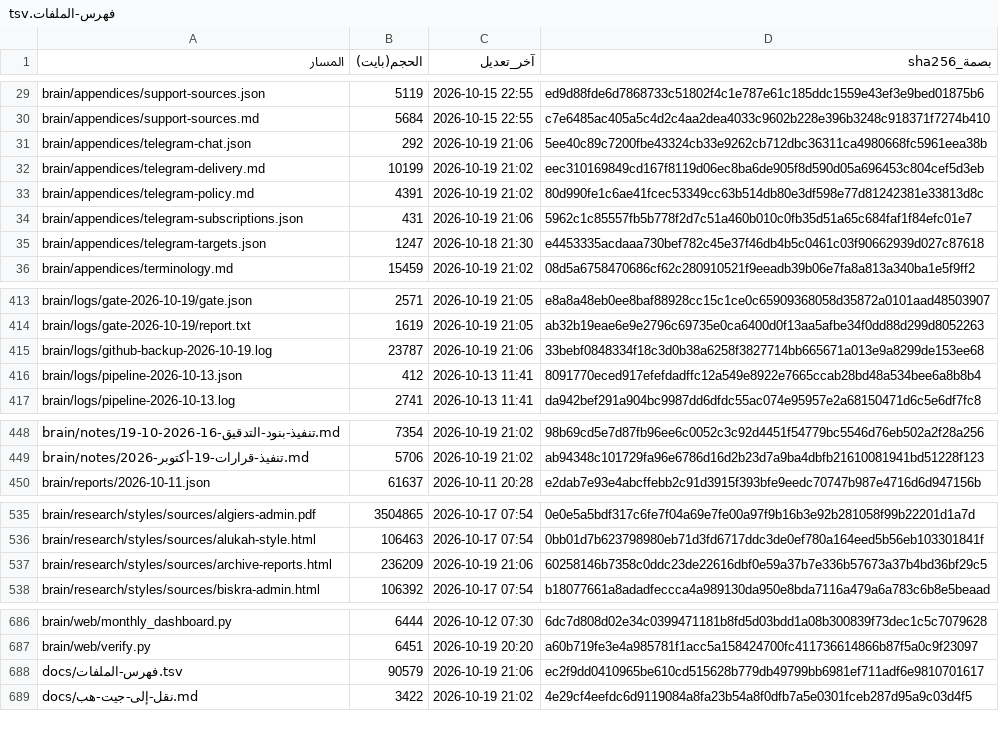
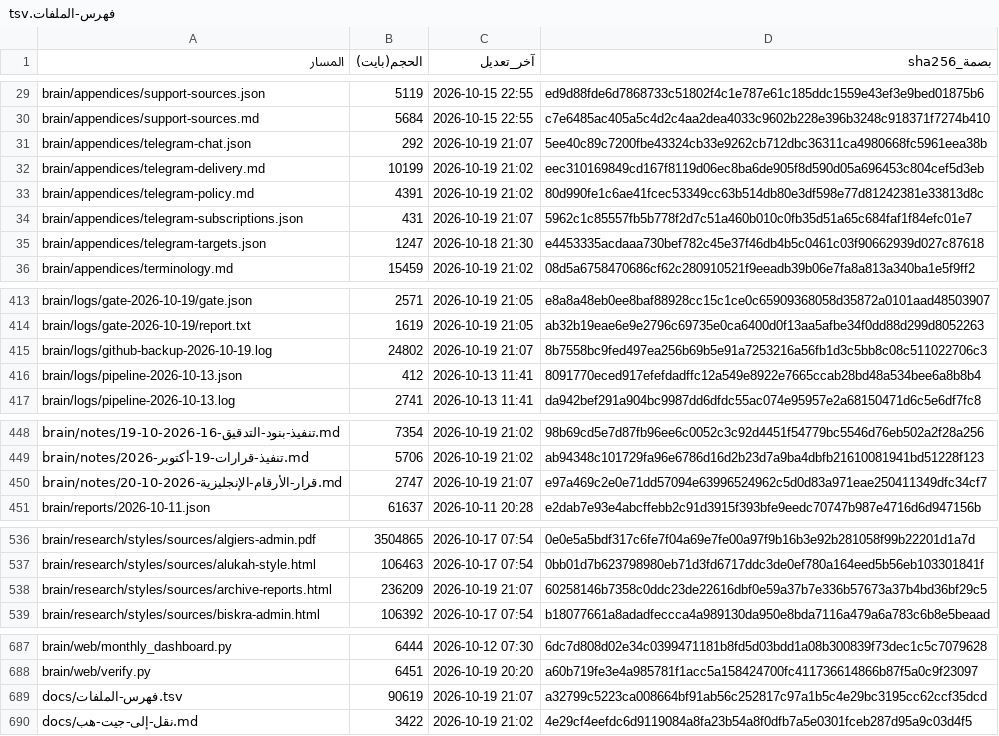
Before and after one commit to fahadaldoseri/mda-marine-system, a TSV file: docs/فهرس-الملفات.tsv, drawn as a sheet; only a part is shown, gaps mark what is left out.

```diff
--- a/docs/فهرس-الملفات.tsv
+++ b/docs/فهرس-الملفات.tsv
@@ -30,6 +30,6 @@ brain/appendices/support-sources.json	5119	2026-10-15 22:55	ed9d88fde6d7868733c5
 brain/appendices/support-sources.md	5684	2026-10-15 22:55	c7e6485ac405a5c4d2c4aa2dea4033c9602b228e396b3248c918371f7274b410
-brain/appendices/telegram-chat.json	292	2026-10-19 21:06	5ee40c89c7200fbe43324cb33e9262cb712dbc36311ca4980668fc5961eea38b
+brain/appendices/telegram-chat.json	292	2026-10-19 21:07	5ee40c89c7200fbe43324cb33e9262cb712dbc36311ca4980668fc5961eea38b
 brain/appendices/telegram-delivery.md	10199	2026-10-19 21:02	eec310169849cd167f8119d06ec8ba6de905f8d590d05a696453c804cef5d3eb
 brain/appendices/telegram-policy.md	4391	2026-10-19 21:02	80d990fe1c6ae41fcec53349cc63b514db80e3df598e77d81242381e33813d8c
-brain/appendices/telegram-subscriptions.json	431	2026-10-19 21:06	5962c1c85557fb5b778f2d7c51a460b010c0fb35d51a65c684faf1f84efc01e7
+brain/appendices/telegram-subscriptions.json	431	2026-10-19 21:07	5962c1c85557fb5b778f2d7c51a460b010c0fb35d51a65c684faf1f84efc01e7
 brain/appendices/telegram-targets.json	1247	2026-10-18 21:30	e4453335acdaaa730bef782c45e37f46db4b5c0461c03f90662939d027c87618
@@ -414,3 +414,3 @@ brain/logs/gate-2026-10-19/gate.json	2571	2026-10-19 21:05	e8a8a48eb0ee8baf88928
 brain/logs/gate-2026-10-19/report.txt	1619	2026-10-19 21:05	ab32b19eae6e9e2796c69735e0ca6400d0f13aa5afbe34f0dd88d299d8052263
-brain/logs/github-backup-2026-10-19.log	23787	2026-10-19 21:06	33bebf0848334f18c3d0b38a6258f3827714bb665671a013e9a8299de153ee68
+brain/logs/github-backup-2026-10-19.log	24802	2026-10-19 21:07	8b7558bc9fed497ea256b69b5e91a7253216a56fb1d3c5bb8c08c511022706c3
 brain/logs/pipeline-2026-10-13.json	412	2026-10-13 11:41	8091770eced917efefdadffc12a549e8922e7665ccab28bd48a534bee6a8b8b4
@@ -449,2 +449,3 @@ brain/notes/تنفيذ-بنود-التدقيق-16-2026-10-19.md	7354	2026-10-19
 brain/notes/تنفيذ-قرارات-19-أكتوبر-2026.md	5706	2026-10-19 21:02	ab94348c101729fa96e6786d16d2b23d7a9ba4dbfb21610081941bd51228f123
+brain/notes/قرار-الأرقام-الإنجليزية-2026-10-20.md	2747	2026-10-19 21:07	e97a469c2e0e71dd57094e63996524962c5d0d83a971eae250411349dfc34cf7
 brain/reports/2026-10-11.json	61637	2026-10-11 20:28	e2dab7e93e4abcffebb2c91d3915f393bfe9eedc70747b987e4716d6d947156b
@@ -536,3 +537,3 @@ brain/research/styles/sources/algiers-admin.pdf	3504865	2026-10-17 07:54	0e0e5a5
 brain/research/styles/sources/alukah-style.html	106463	2026-10-17 07:54	0bb01d7b623798980eb71d3fd6717ddc3de0ef780a164eed5b56eb103301841f
-brain/research/styles/sources/archive-reports.html	236209	2026-10-19 21:06	60258146b7358c0ddc23de22616dbf0e59a37b7e336b57673a37b4bd36bf29c5
+brain/research/styles/sources/archive-reports.html	236209	2026-10-19 21:07	60258146b7358c0ddc23de22616dbf0e59a37b7e336b57673a37b4bd36bf29c5
 brain/research/styles/sources/biskra-admin.html	106392	2026-10-17 07:54	b18077661a8adadfeccca4a989130da950e8bda7116a479a6a783c6b8e5beaad
@@ -687,3 +688,3 @@ brain/web/monthly_dashboard.py	6444	2026-10-12 07:30	6dc7d808d02e34c0399471181b8
 brain/web/verify.py	6451	2026-10-19 20:20	a60b719fe3e4a985781f1acc5a158424700fc411736614866b87f5a0c9f23097
-docs/فهرس-الملفات.tsv	90579	2026-10-19 21:06	ec2f9dd0410965be610cd515628b779db49799bb6981ef711adf6e9810701617
+docs/فهرس-الملفات.tsv	90619	2026-10-19 21:07	a32799c5223ca008664bf91ab56c252817c97a1b5c4e29bc3195cc62ccf35dcd
 docs/نقل-إلى-جيت-هب.md	3422	2026-10-19 21:02	4e29cf4eefdc6d9119084a8fa23b54a8f0dfb7a5e0301fceb287d95a9c03d4f5
```
Also changed, not shown: 2 other files.
